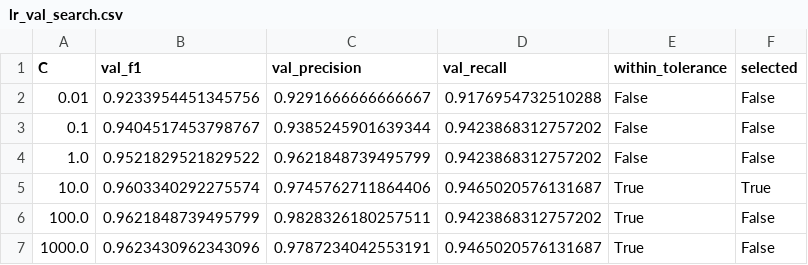
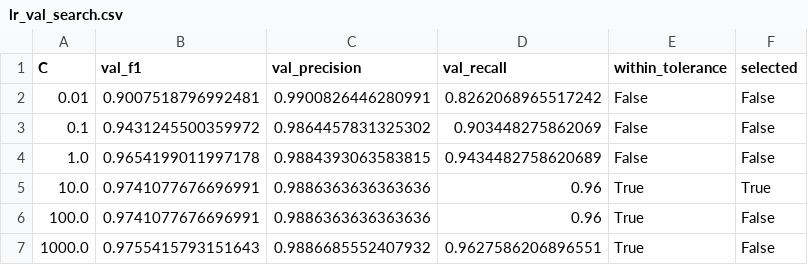
Before and after one commit to tinhvt1102/IAP492_Machine-Learning-Detection-of-AI-Generated-Phishing-and-Scam-Text-Messages, a CSV file: results/metrics/lr_val_search.csv, drawn as a sheet.

```diff
--- a/results/metrics/lr_val_search.csv
+++ b/results/metrics/lr_val_search.csv
@@ -1,7 +1,7 @@
 C,val_f1,val_precision,val_recall,within_tolerance,selected
-0.01,0.9233954451345756,0.9291666666666667,0.9176954732510288,False,False
-0.1,0.9404517453798767,0.9385245901639344,0.9423868312757202,False,False
-1.0,0.9521829521829522,0.9621848739495799,0.9423868312757202,False,False
-10.0,0.9603340292275574,0.9745762711864406,0.9465020576131687,True,True
-100.0,0.9621848739495799,0.9828326180257511,0.9423868312757202,True,False
-1000.0,0.9623430962343096,0.9787234042553191,0.9465020576131687,True,False
+0.01,0.9007518796992481,0.9900826446280991,0.8262068965517242,False,False
+0.1,0.9431245500359972,0.9864457831325302,0.903448275862069,False,False
+1.0,0.9654199011997178,0.9884393063583815,0.9434482758620689,False,False
+10.0,0.9741077676696991,0.9886363636363636,0.96,True,True
+100.0,0.9741077676696991,0.9886363636363636,0.96,True,False
+1000.0,0.9755415793151643,0.9886685552407932,0.9627586206896551,True,False
```
Also changed, not shown: results/metrics/mnb_val_search.csv, 33 other files.
